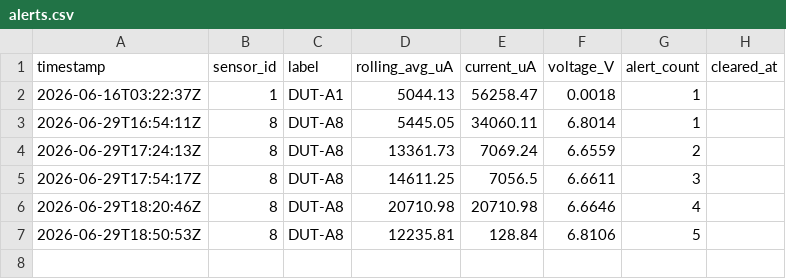
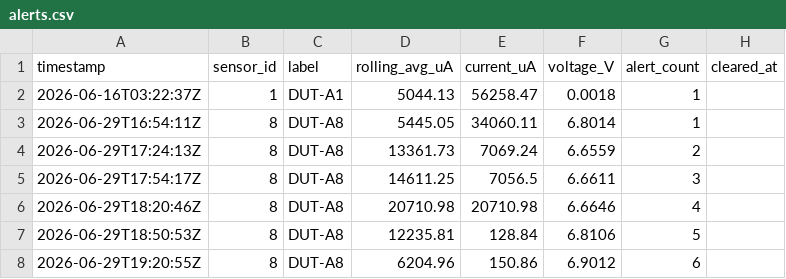
Before and after one commit to SuyogTamrakar/power-monitor-apollo-fleet, a CSV file: logs/alerts.csv, drawn as a sheet; the diff names each change by its address in the sheet, - before the commit and + after, or states it on an @@ line.

Commit message:
data: auto-log update 2026-06-29T19:23:23Z

```diff
--- a/logs/alerts.csv
+++ b/logs/alerts.csv
+row 8: 2026-06-29T19:20:55Z | 8 | DUT-A8 | 6204.96 | 150.86 | 6.9012 | 6
```
Also changed, not shown: 1 other file.
